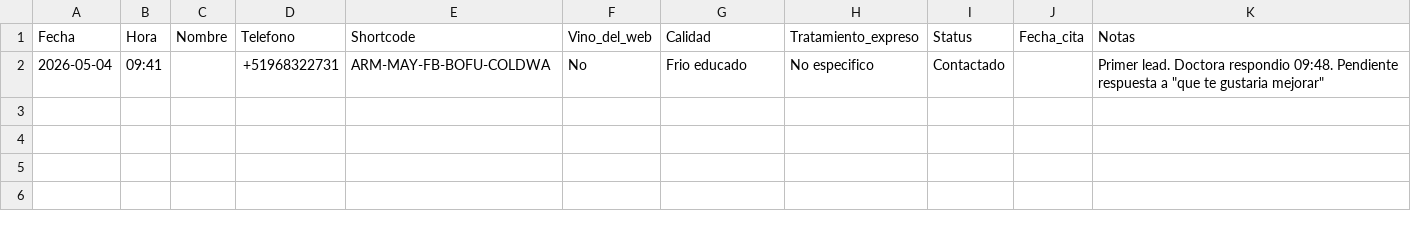
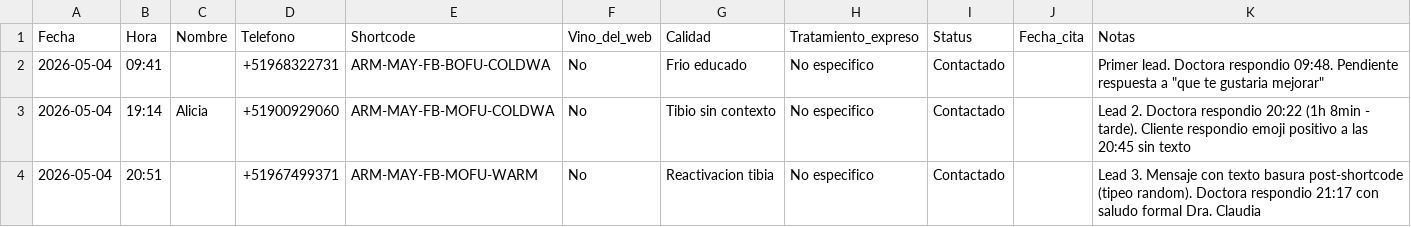
Before and after one commit to DarioUrrutia/livskin-revops, a CSV file: docs/campaigns/2026-05-dia-madre/tracking-sheet.csv, drawn as a sheet.

```diff
--- a/docs/campaigns/2026-05-dia-madre/tracking-sheet.csv
+++ b/docs/campaigns/2026-05-dia-madre/tracking-sheet.csv
@@ -2 +2,3 @@ Fecha,Hora,Nombre,Telefono,Shortcode,Vino_del_web,Calidad,Tratamiento_expreso,St
 2026-05-04,09:41,,+51968322731,ARM-MAY-FB-BOFU-COLDWA,No,Frio educado,No especifico,Contactado,,Primer lead. Doctora respondio 09:48. Pendiente respuesta a "que te gustaria mejorar"
+2026-05-04,19:14,Alicia,+51900929060,ARM-MAY-FB-MOFU-COLDWA,No,Tibio sin contexto,No especifico,Contactado,,Lead 2. Doctora respondio 20:22 (1h 8min - tarde). Cliente respondio emoji positivo a las 20:45 sin texto
+2026-05-04,20:51,,+51967499371,ARM-MAY-FB-MOFU-WARM,No,Reactivacion tibia,No especifico,Contactado,,Lead 3. Mensaje con texto basura post-shortcode (tipeo random). Doctora respondio 21:17 con saludo formal Dra. Claudia
```
